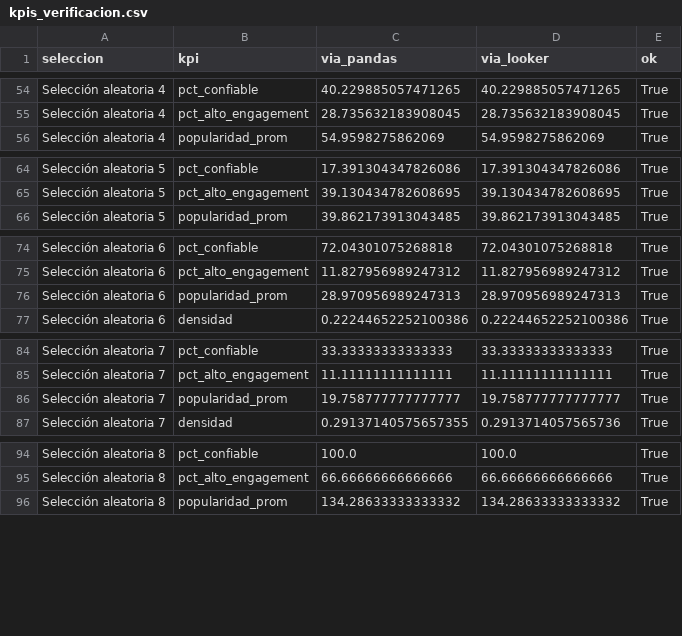
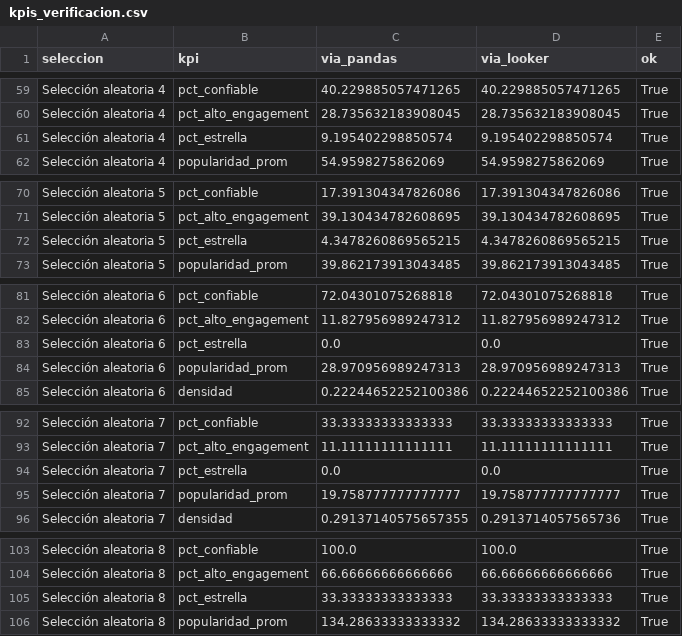
Before and after one commit to carlos31255/EV2_Visualizacion_Datos, a CSV file: data/processed/kpis_verificacion.csv, drawn as a sheet; only a part is shown, gaps mark what is left out; the diff covers the shown part only; the diff names each change by its address in the sheet, - before the commit and + after, or states it on an @@ line.

Commit message:
Ajustes: ordenar 5b en NB01, unificar Russo en G8 y sumar pct_estrella al glosario
- notebooks/01_integracion_y_limpieza.ipynb: secc. 5 y 5b ordenadas antes de la secc. 6.
- notebooks/02_eda_visualizaciones.ipynb: unificar dupla Anthony y Joe Russo en G8 (images/g8_roi_por_director.png regenerado).
- reports/glosario.md: incluir pct_estrella y popularidad_prom completando 11 KPIs.
- src/kpis.py y processed: datasets y metricas sincronizados con 330/330 verificaciones OK.
- NOTAS.md: pendientes actualizados.

```diff
--- a/data/processed/kpis_verificacion.csv
+++ b/data/processed/kpis_verificacion.csv
+row 61: Selección aleatoria 4 | pct_estrella | 9.195402298850574 | 9.195402298850574 | True
+row 72: Selección aleatoria 5 | pct_estrella | 4.3478260869565215 | 4.3478260869565215 | True
+row 83: Selección aleatoria 6 | pct_estrella | 0.0 | 0.0 | True
+row 94: Selección aleatoria 7 | pct_estrella | 0.0 | 0.0 | True
+row 105: Selección aleatoria 8 | pct_estrella | 33.33333333333333 | 33.33333333333333 | True
```
Also changed, not shown: 25 added rows elsewhere in this file, data/processed/cifras_clave_eda.csv, data/processed/kpis_por_anio.csv, 10 other files.
